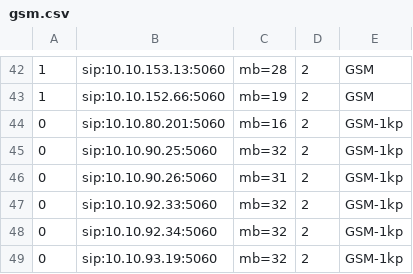
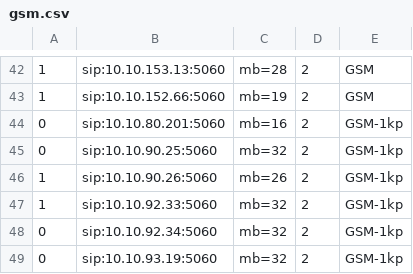
Before and after one commit to devops-itcs/CONFIG-CHANNEL-SIP-138, a CSV file: gsm.csv, drawn as a sheet; only a part is shown, gaps mark what is left out.

Commit message:
Update gsm.csv

```diff
--- a/gsm.csv
+++ b/gsm.csv
@@ -45,4 +45,4 @@
 0,sip:10.10.90.25:5060,mb=32,2,GSM-1kp
-0,sip:10.10.90.26:5060,mb=31,2,GSM-1kp
-0,sip:10.10.92.33:5060,mb=32,2,GSM-1kp
+1,sip:10.10.90.26:5060,mb=26,2,GSM-1kp
+1,sip:10.10.92.33:5060,mb=32,2,GSM-1kp
 0,sip:10.10.92.34:5060,mb=32,2,GSM-1kp
```
